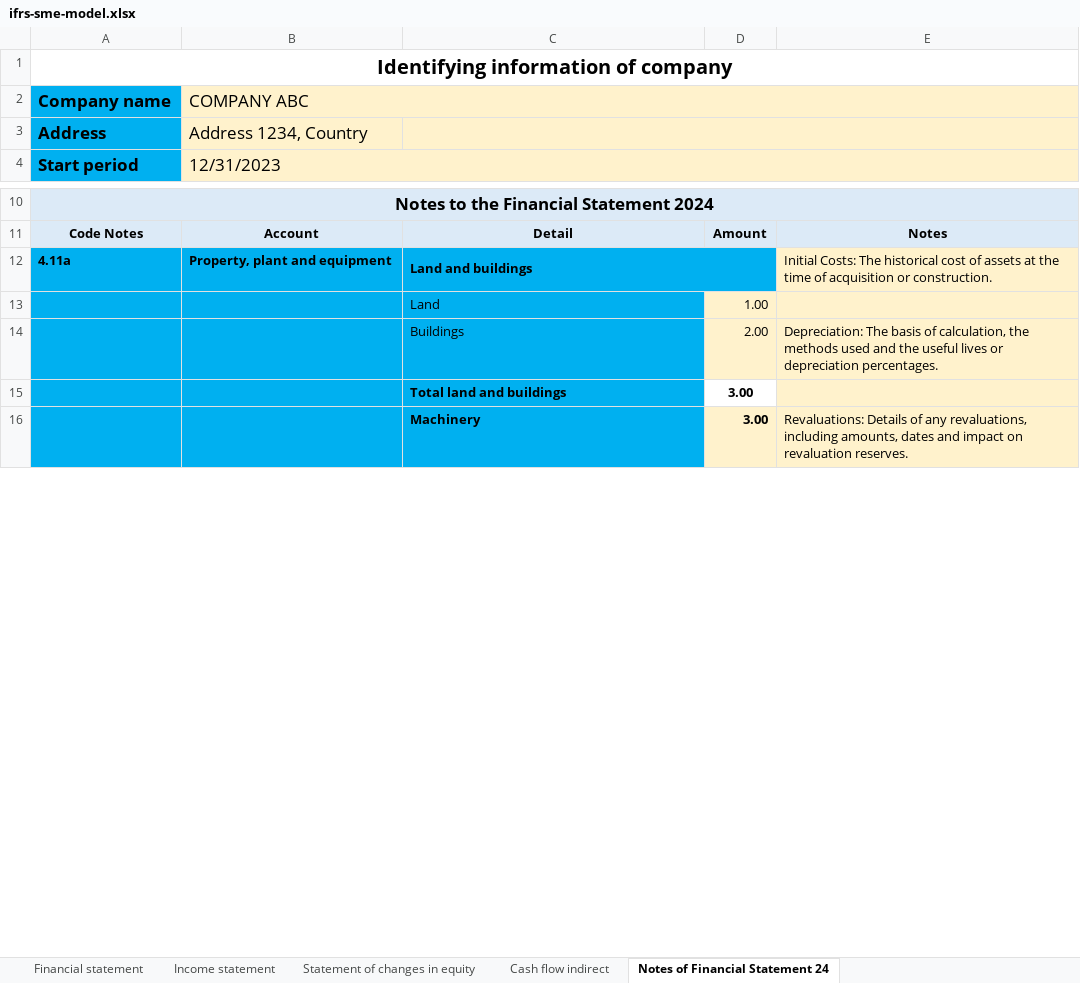
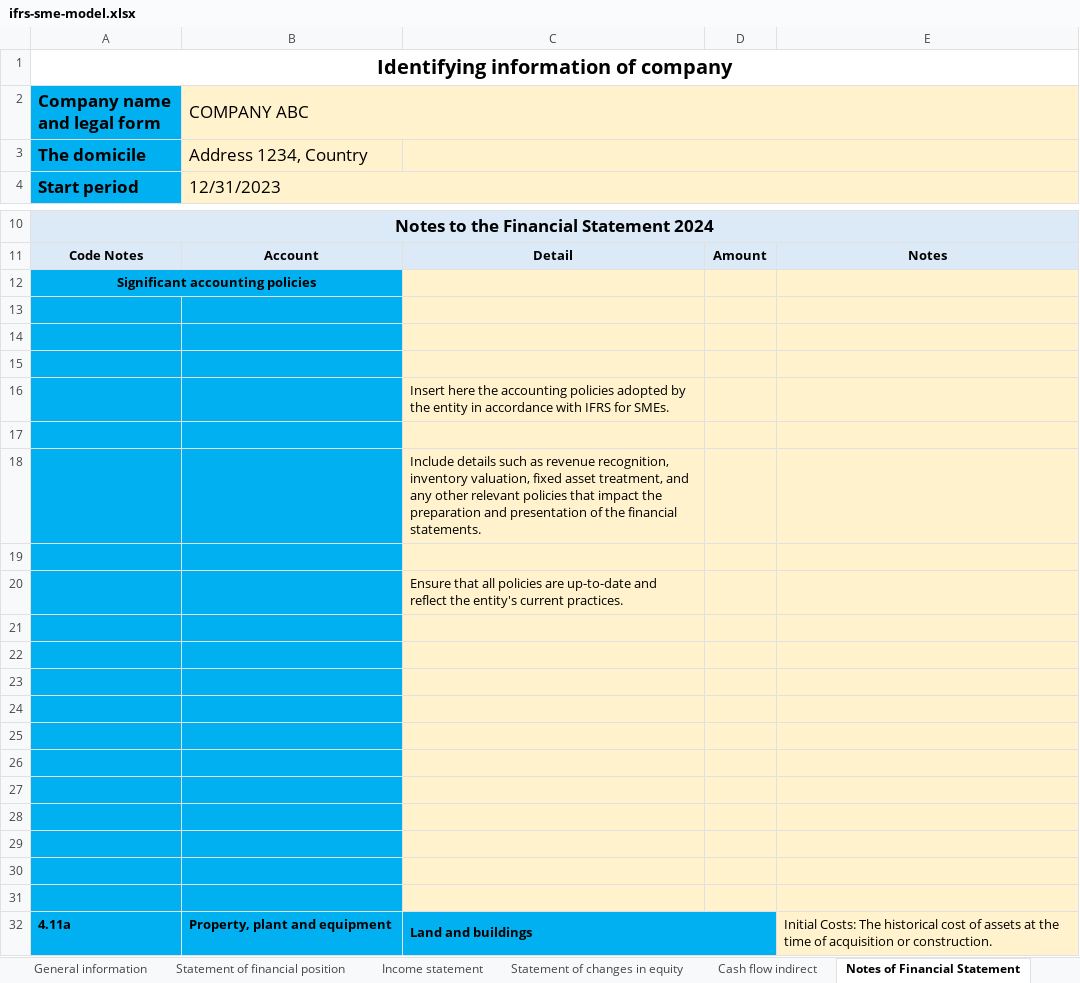
Before and after one commit to BananaAccounting/IFRS, an Excel workbook: ifrs-sme-model.xlsx, sheet Notes of Financial Statement, drawn as a sheet; only a part is shown, gaps mark what is left out; the shorter side is filled out with more unchanged rows; values as stored, in another font and other column widths than the file's, no borders; the diff names each change by its address in the sheet, - before the commit and + after, or states it on an @@ line.

Commit message:
IFRS model update, add new documentation
Update model IFRS Excel with new sheet general information and modify other parts of this document. Add new document that describes in Italian the structure of the content on the Banana website. I added new notes about the accountancy policies.

```diff
--- a/ifrs-sme-model.xlsx (sheet Notes of Financial Statement)
+++ b/ifrs-sme-model.xlsx (sheet Notes of Financial Statement)
-sheet tab: Financial statement
+sheet tab: Statement of financial position
-sheet tab: Notes of Financial Statement 24
+sheet tab: Notes of Financial Statement
+sheet tab: General information
-A2: Company name
+A2: Company name and legal form
-A3 (Company name and legal form): Address
+A3 (Company name and legal form): The domicile
+row 12: Significant accounting policies
+row 13: (empty)
+row 14: (empty)
+row 15: (empty)
+row 16:  |  | Insert here the accounting policies adopted by the entity in accordance with IFRS for SMEs.
+row 17: (empty)
+row 18:  |  | Include details such as revenue recognition, inventory valuation, fixed asset treatment, and any other relevant policies that impact the preparation and presentation of the financial statements.
+row 19: (empty)
+row 20:  |  | Ensure that all policies are up-to-date and reflect the entity's current practices.
+row 21: (empty)
+row 22: (empty)
+row 23: (empty)
+row 24: (empty)
+row 25: (empty)
+row 26: (empty)
+row 27: (empty)
+row 28: (empty)
+row 29: (empty)
+row 30: (empty)
+row 31: (empty)
```
Also changed, not shown: sheet Statement of changes in equity, sheet Income statement, sheet Cash flow indirect, sheet Statement of financial position, formulas that keep their value, charts or pictures, 1 other file.
